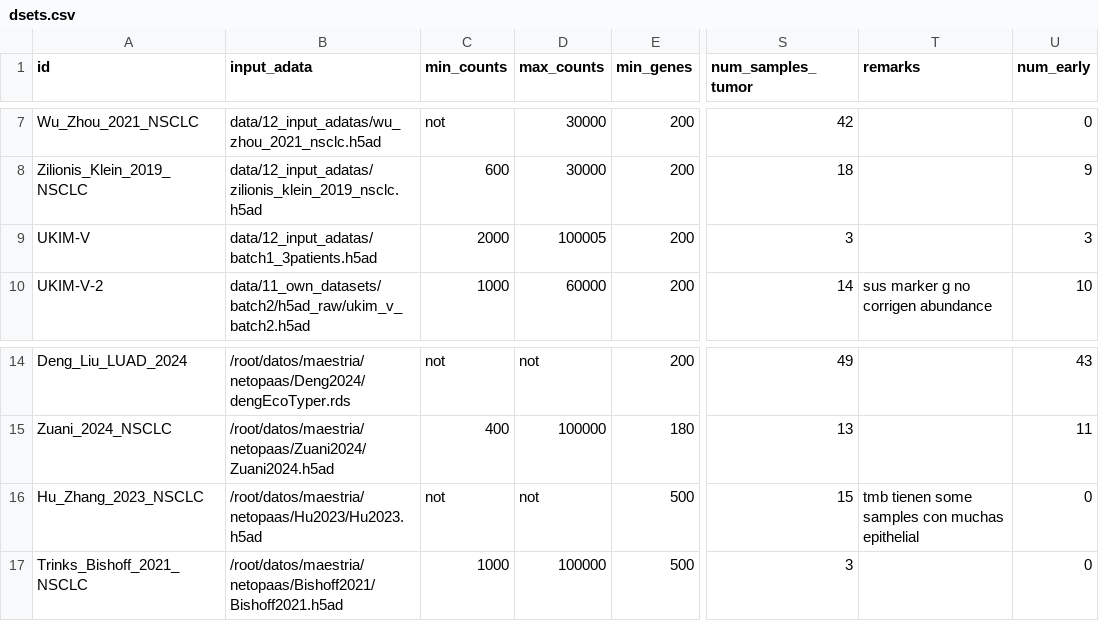
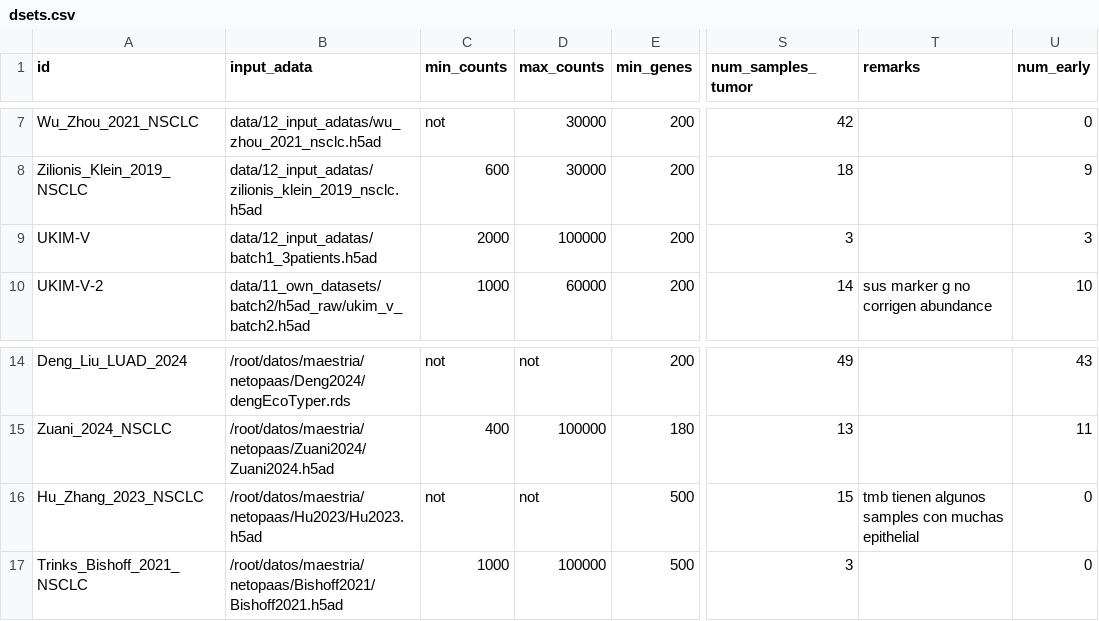
Before and after one commit to epaaso/sc-luca-pipeline, a CSV file: metadata/dsets.csv, drawn as a sheet; only a part is shown, gaps mark what is left out; the diff names each change by its address in the sheet, - before the commit and + after, or states it on an @@ line.

Commit message:
Update dataset metadata catalog dsets.csv
Minor cleanups and correction of numeric entries in dsets.csv.

```diff
--- a/metadata/dsets.csv
+++ b/metadata/dsets.csv
-D9 (max_counts): 100005
+D9 (max_counts): 100000
-T16 (remarks): tmb tienen some samples con…
+T16 (remarks): tmb tienen algunos samples con…
```
